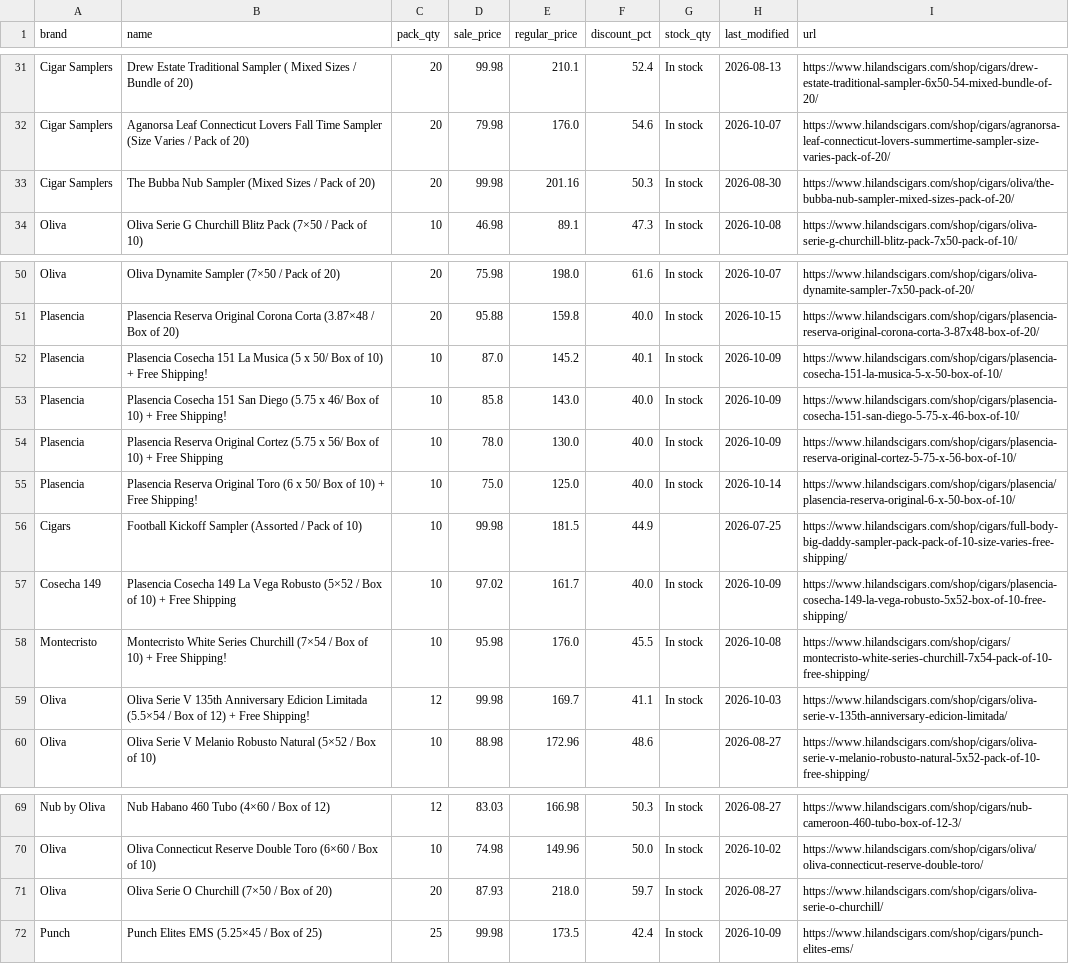
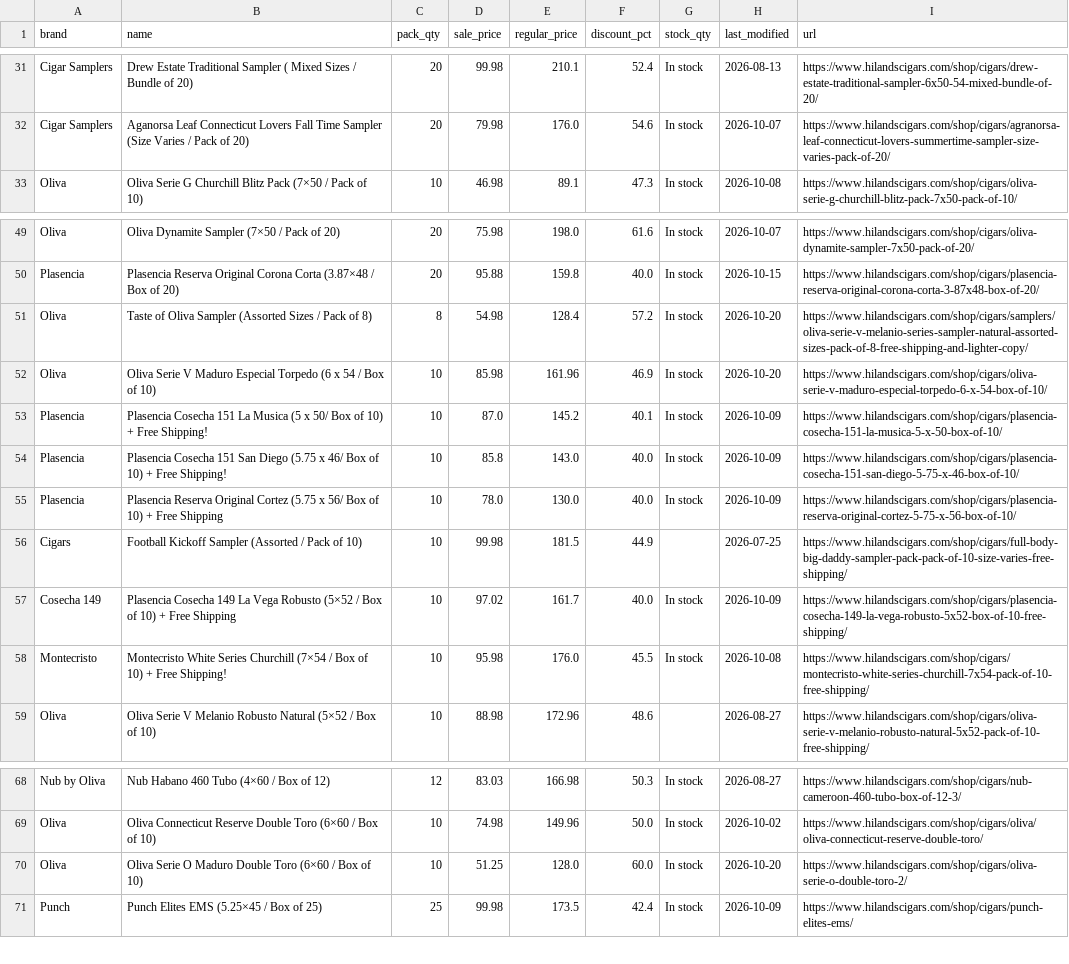
Before and after one commit to wolverinepeltz/cigars, a CSV file: data/latest.csv, drawn as a sheet; only a part is shown, gaps mark what is left out; removed rows and columns are numbered as before the commit, all else as after; the diff names each change by its address in the sheet, - before the commit and + after, or states it on an @@ line.

```diff
--- a/data/latest.csv
+++ b/data/latest.csv
-row 33: Cigar Samplers | The Bubba Nub Sampler (Mixed Sizes / Pack of 20) | 20 | 99.98 | 201.16 | 50.3 | In stock | 2026-08-30 | https://www.hilandscigars.com/shop/cigars/oliva/the-bubba-nub-sampler-mixed-sizes-pack-of-20/
+row 51: Oliva | Taste of Oliva Sampler (Assorted Sizes / Pack of 8) | 8 | 54.98 | 128.4 | 57.2 | In stock | 2026-10-20 | https://www.hilandscigars.com/shop/cigars/samplers/oliva-serie-v-melanio-series-sampler-natural-assorted-sizes-pack-of-8-free-shipping-and-lighter-copy/
+row 52: Oliva | Oliva Serie V Maduro Especial Torpedo (6 x 54 / Box of 10) | 10 | 85.98 | 161.96 | 46.9 | In stock | 2026-10-20 | https://www.hilandscigars.com/shop/cigars/oliva-serie-v-maduro-especial-torpedo-6-x-54-box-of-10/
-row 55: Plasencia | Plasencia Reserva Original Toro (6 x 50/ Box of 10) + Free Shipping! | 10 | 75.0 | 125.0 | 40.0 | In stock | 2026-10-14 | https://www.hilandscigars.com/shop/cigars/plasencia/plasencia-reserva-original-6-x-50-box-of-10/
-row 59: Oliva | Oliva Serie V 135th Anniversary Edicion Limitada (5.5×54 / Box of 12) + Free Shipping! | 12 | 99.98 | 169.7 | 41.1 | In stock | 2026-10-03 | https://www.hilandscigars.com/shop/cigars/oliva-serie-v-135th-anniversary-edicion-limitada/
-row 71: Oliva | Oliva Serie O Churchill (7×50 / Box of 20) | 20 | 87.93 | 218.0 | 59.7 | In stock | 2026-08-27 | https://www.hilandscigars.com/shop/cigars/oliva-serie-o-churchill/
+row 70: Oliva | Oliva Serie O Maduro Double Toro (6×60 / Box of 10) | 10 | 51.25 | 128.0 | 60.0 | In stock | 2026-10-20 | https://www.hilandscigars.com/shop/cigars/oliva-serie-o-double-toro-2/
```
Also changed, not shown: 2 other files.
